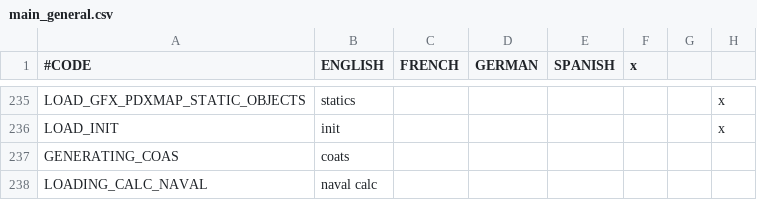
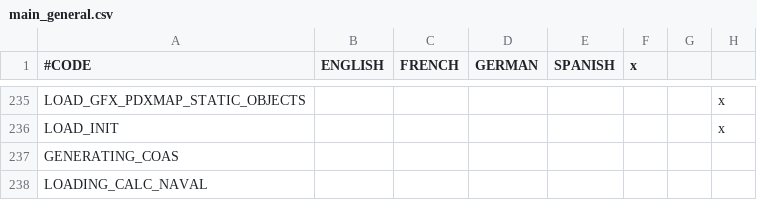
Before and after one commit to Rigmored/MEPCK2, a CSV file: MiddleEarthProject Beta/localisation/main_general.csv, drawn as a sheet; only a part is shown, gaps mark what is left out; the diff covers the shown part only; the diff names each change by its address in the sheet, - before the commit and + after, or states it on an @@ line.

```diff
--- a/MiddleEarthProject Beta/localisation/main_general.csv
+++ b/MiddleEarthProject Beta/localisation/main_general.csv
-B235 (ENGLISH): statics
+B235 (ENGLISH): (empty)
-B236 (ENGLISH): init
+B236 (ENGLISH): (empty)
-B237 (ENGLISH): coats
+B237 (ENGLISH): (empty)
-B238 (ENGLISH): naval calc
+B238 (ENGLISH): (empty)
```
Also changed, not shown: 27 edited cells elsewhere in this file, 3 other files.
